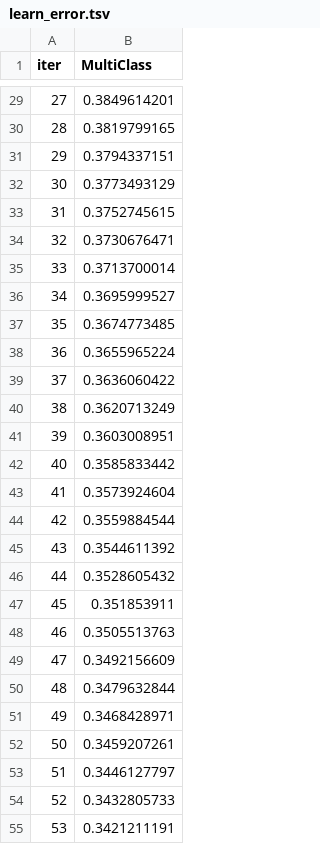
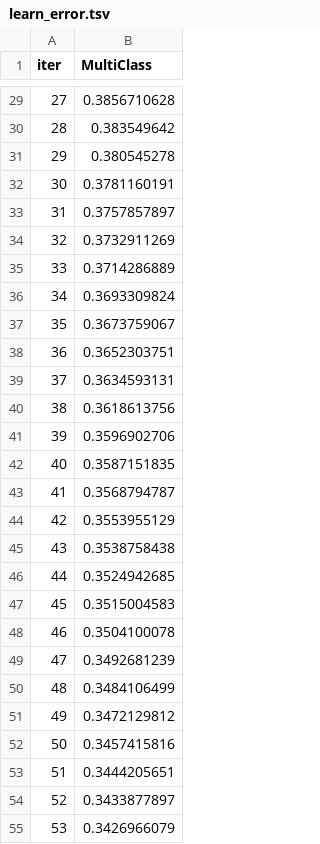
Before and after one commit to mj-debug/fcc-magic-example, a TSV file: catboost_info/learn_error.tsv, drawn as a sheet; only a part is shown, gaps mark what is left out; the diff covers the shown part only.

```diff
--- a/catboost_info/learn_error.tsv
+++ b/catboost_info/learn_error.tsv
@@ -29,27 +29,27 @@ iter	MultiClass
-27	0.3849614201
-28	0.3819799165
-29	0.3794337151
-30	0.3773493129
-31	0.3752745615
-32	0.3730676471
-33	0.3713700014
-34	0.3695999527
-35	0.3674773485
-36	0.3655965224
-37	0.3636060422
-38	0.3620713249
-39	0.3603008951
-40	0.3585833442
-41	0.3573924604
-42	0.3559884544
-43	0.3544611392
-44	0.3528605432
-45	0.351853911
-46	0.3505513763
-47	0.3492156609
-48	0.3479632844
-49	0.3468428971
-50	0.3459207261
-51	0.3446127797
-52	0.3432805733
-53	0.3421211191
+27	0.3856710628
+28	0.383549642
+29	0.380545278
+30	0.3781160191
+31	0.3757857897
+32	0.3732911269
+33	0.3714286889
+34	0.3693309824
+35	0.3673759067
+36	0.3652303751
+37	0.3634593131
+38	0.3618613756
+39	0.3596902706
+40	0.3587151835
+41	0.3568794787
+42	0.3553955129
+43	0.3538758438
+44	0.3524942685
+45	0.3515004583
+46	0.3504100078
+47	0.3492681239
+48	0.3484106499
+49	0.3472129812
+50	0.3457415816
+51	0.3444205651
+52	0.3433877897
+53	0.3426966079
```
Also changed, not shown: 73 edited cells elsewhere in this file, catboost_info/time_left.tsv, 3 other files.
